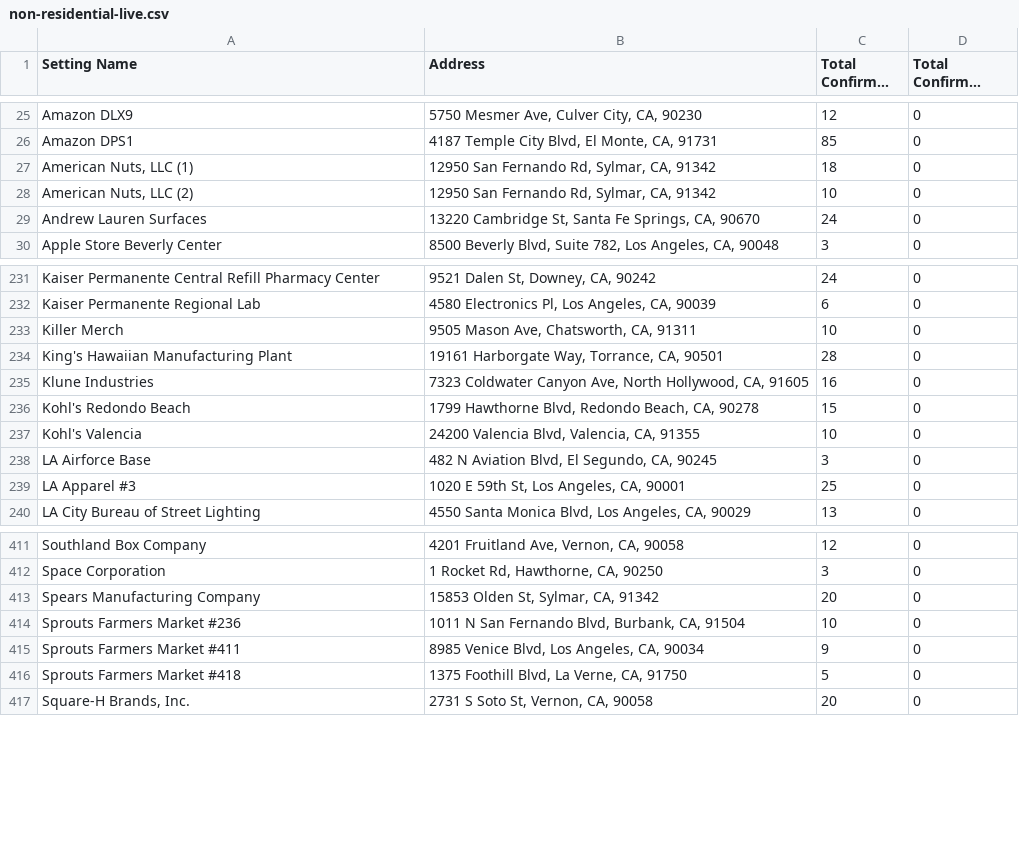
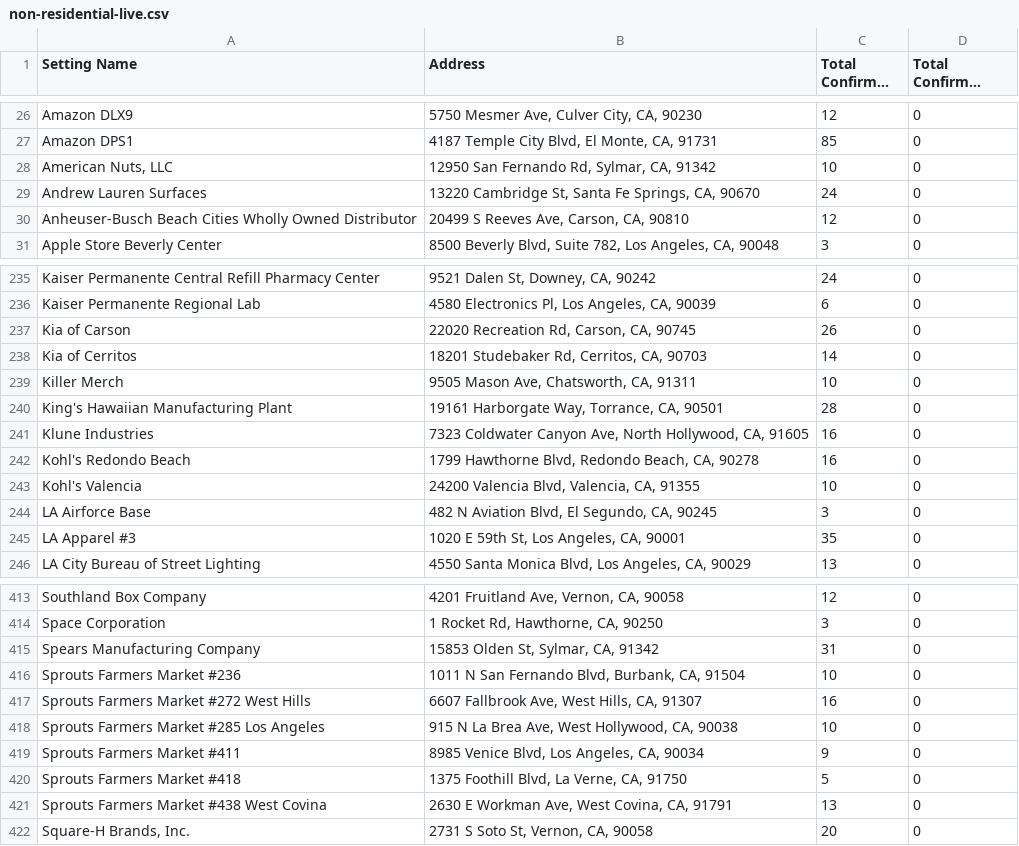
Before and after one commit to xander-hirsch/lac_covid19, a CSV file: docs/live/non-residential-live.csv, drawn as a sheet; only a part is shown, gaps mark what is left out; long unchanged cells end in …; the diff covers the shown part only.

```diff
--- a/docs/live/non-residential-live.csv
+++ b/docs/live/non-residential-live.csv
@@ -26,5 +27,5 @@ Amazon DLX9,"5750 Mesmer Ave, Culver City, CA, 90230",12,0
 Amazon DPS1,"4187 Temple City Blvd, El Monte, CA, 91731",85,0
-"American Nuts, LLC (1)","12950 San Fernando Rd, Sylmar, CA, 91342",18,0
-"American Nuts, LLC (2)","12950 San Fernando Rd, Sylmar, CA, 91342",10,0
+"American Nuts, LLC","12950 San Fernando Rd, Sylmar, CA, 91342",10,0
 Andrew Lauren Surfaces,"13220 Cambridge St, Santa Fe Springs, CA, 90670",24,0
+Anheuser-Busch Beach Cities Wholly Owned Distributor,"20499 S Reeves Ave, Carson, CA, 90810",12,0
 Apple Store Beverly Center,"8500 Beverly Blvd, Suite 782, Los Angeles, CA, 90048",3,0
@@ -232,2 +236,4 @@ Kaiser Permanente Central Refill Pharmacy Center,"9521 Dalen St, Downey, CA, 902
 Kaiser Permanente Regional Lab,"4580 Electronics Pl, Los Angeles, CA, 90039",6,0
+Kia of Carson,"22020 Recreation Rd, Carson, CA, 90745",26,0
+Kia of Cerritos,"18201 Studebaker Rd, Cerritos, CA, 90703",14,0
 Killer Merch,"9505 Mason Ave, Chatsworth, CA, 91311",10,0
@@ -235,6 +241,6 @@ King's Hawaiian Manufacturing Plant,"19161 Harborgate Way, Torrance, CA, 90501",
 Klune Industries,"7323 Coldwater Canyon Ave, North Hollywood, CA, 91605",16,0
-Kohl's Redondo Beach,"1799 Hawthorne Blvd, Redondo Beach, CA, 90278",15,0
+Kohl's Redondo Beach,"1799 Hawthorne Blvd, Redondo Beach, CA, 90278",16,0
 Kohl's Valencia,"24200 Valencia Blvd, Valencia, CA, 91355",10,0
 LA Airforce Base,"482 N Aviation Blvd, El Segundo, CA, 90245",3,0
-LA Apparel #3,"1020 E 59th St, Los Angeles, CA, 90001",25,0
+LA Apparel #3,"1020 E 59th St, Los Angeles, CA, 90001",35,0
 LA City Bureau of Street Lighting,"4550 Santa Monica Blvd, Los Angeles, CA, 90029",13,0
@@ -412,6 +414,9 @@ Southland Box Company,"4201 Fruitland Ave, Vernon, CA, 90058",12,0
 Space Corporation,"1 Rocket Rd, Hawthorne, CA, 90250",3,0
-Spears Manufacturing Company,"15853 Olden St, Sylmar, CA, 91342",20,0
+Spears Manufacturing Company,"15853 Olden St, Sylmar, CA, 91342",31,0
 Sprouts Farmers Market #236,"1011 N San Fernando Blvd, Burbank, CA, 91504",10,0
+Sprouts Farmers Market #272 West Hills,"6607 Fallbrook Ave, West Hills, CA, 91307",16,0
+Sprouts Farmers Market #285 Los Angeles,"915 N La Brea Ave, West Hollywood, CA, 90038",10,0
 Sprouts Farmers Market #411,"8985 Venice Blvd, Los Angeles, CA, 90034",9,0
 Sprouts Farmers Market #418,"1375 Foothill Blvd, La Verne, CA, 91750",5,0
+Sprouts Farmers Market #438 West Covina,"2630 E Workman Ave, West Covina, CA, 91791",13,0
 "Square-H Brands, Inc.","2731 S Soto St, Vernon, CA, 90058",20,0
```
Also changed, not shown: 8 added rows, 7 removed rows and 55 edited cells elsewhere in this file, docs/live/homeless-live.csv, docs/live/residential-live.csv, 9 other files.
